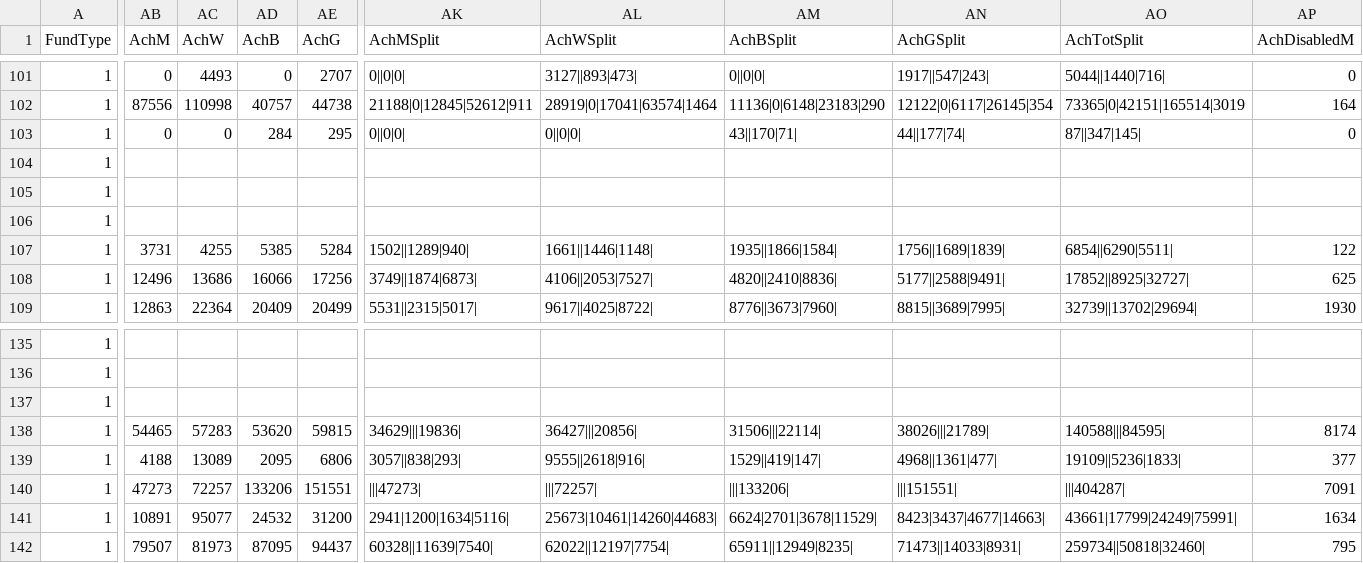
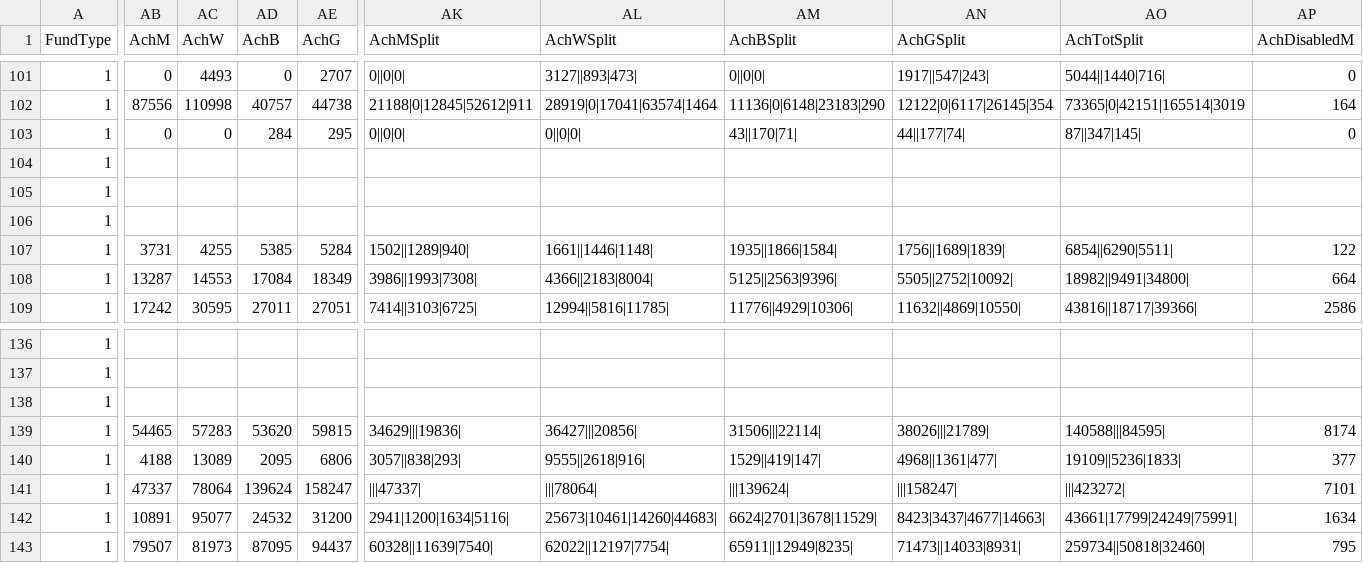
Before and after one commit to jayasekhon/South-Sudan-Dashboard, a CSV file: data/funding_cbpf.csv, drawn as a sheet; only a part is shown, gaps mark what is left out; addresses are those after the commit; the diff covers the shown part only; the diff names each change by its address in the sheet, - before the commit and + after, or states it on an @@ line.

```diff
--- a/data/funding_cbpf.csv
+++ b/data/funding_cbpf.csv
-AB108 (AchM): 12496
+AB108 (AchM): 13287
-AC108 (AchW): 13686
+AC108 (AchW): 14553
-AD108 (AchB): 16066
+AD108 (AchB): 17084
-AE108 (AchG): 17256
+AE108 (AchG): 18349
-AK108 (AchMSplit): 3749||1874|6873|
+AK108 (AchMSplit): 3986||1993|7308|
-AL108 (AchWSplit): 4106||2053|7527|
+AL108 (AchWSplit): 4366||2183|8004|
-AM108 (AchBSplit): 4820||2410|8836|
+AM108 (AchBSplit): 5125||2563|9396|
-AN108 (AchGSplit): 5177||2588|9491|
+AN108 (AchGSplit): 5505||2752|10092|
-AO108 (AchTotSplit): 17852||8925|32727|
+AO108 (AchTotSplit): 18982||9491|34800|
-AP108 (AchDisabledM): 625
+AP108 (AchDisabledM): 664
-AB109 (AchM): 12863
+AB109 (AchM): 17242
-AC109 (AchW): 22364
+AC109 (AchW): 30595
-AD109 (AchB): 20409
+AD109 (AchB): 27011
-AE109 (AchG): 20499
+AE109 (AchG): 27051
-AK109 (AchMSplit): 5531||2315|5017|
+AK109 (AchMSplit): 7414||3103|6725|
-AL109 (AchWSplit): 9617||4025|8722|
+AL109 (AchWSplit): 12994||5816|11785|
-AM109 (AchBSplit): 8776||3673|7960|
+AM109 (AchBSplit): 11776||4929|10306|
-AN109 (AchGSplit): 8815||3689|7995|
+AN109 (AchGSplit): 11632||4869|10550|
-AO109 (AchTotSplit): 32739||13702|29694|
+AO109 (AchTotSplit): 43816||18717|39366|
-AP109 (AchDisabledM): 1930
+AP109 (AchDisabledM): 2586
-AB141 (AchM): 47273
+AB141 (AchM): 47337
-AC141 (AchW): 72257
+AC141 (AchW): 78064
-AD141 (AchB): 133206
+AD141 (AchB): 139624
-AE141 (AchG): 151551
+AE141 (AchG): 158247
-AK141 (AchMSplit): |||47273|
+AK141 (AchMSplit): |||47337|
-AL141 (AchWSplit): |||72257|
+AL141 (AchWSplit): |||78064|
-AM141 (AchBSplit): |||133206|
+AM141 (AchBSplit): |||139624|
-AN141 (AchGSplit): |||151551|
+AN141 (AchGSplit): |||158247|
-AO141 (AchTotSplit): |||404287|
+AO141 (AchTotSplit): |||423272|
-AP141 (AchDisabledM): 7091
+AP141 (AchDisabledM): 7101
```
Also changed, not shown: 1 added row and 122 edited cells elsewhere in this file, data/emergencies.csv, data/field_reports.csv, 3 other files.
